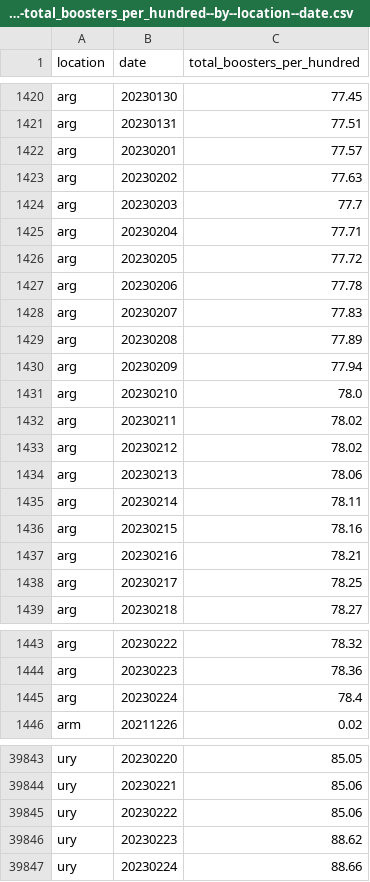
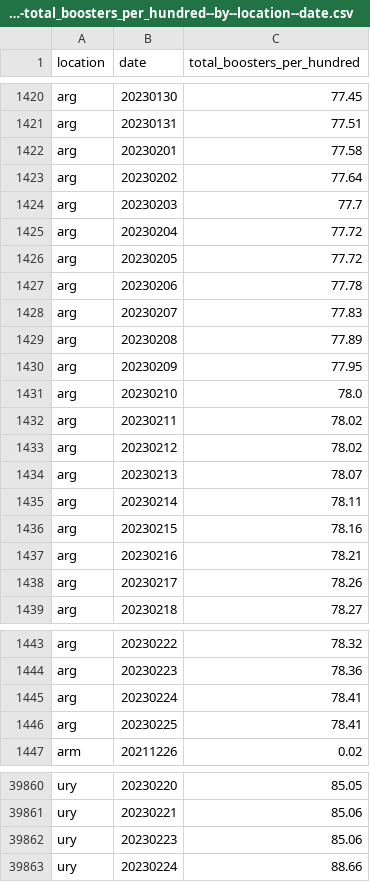
Before and after one commit to open-numbers/ddf--owid--covid_19, a CSV file: ddf--datapoints--total_boosters_per_hundred--by--location--date.csv, drawn as a sheet; only a part is shown, gaps mark what is left out; the diff covers the shown part only.

```diff
--- a/ddf--datapoints--total_boosters_per_hundred--by--location--date.csv
+++ b/ddf--datapoints--total_boosters_per_hundred--by--location--date.csv
@@ -1421,6 +1421,6 @@ arg,20230130,77.45
 arg,20230131,77.51
-arg,20230201,77.57
-arg,20230202,77.63
+arg,20230201,77.58
+arg,20230202,77.64
 arg,20230203,77.7
-arg,20230204,77.71
+arg,20230204,77.72
 arg,20230205,77.72
@@ -1429,3 +1429,3 @@ arg,20230207,77.83
 arg,20230208,77.89
-arg,20230209,77.94
+arg,20230209,77.95
 arg,20230210,78.0
@@ -1433,3 +1433,3 @@ arg,20230211,78.02
 arg,20230212,78.02
-arg,20230213,78.06
+arg,20230213,78.07
 arg,20230214,78.11
@@ -1437,3 +1437,3 @@ arg,20230215,78.16
 arg,20230216,78.21
-arg,20230217,78.25
+arg,20230217,78.26
 arg,20230218,78.27
@@ -1444,3 +1444,4 @@ arg,20230222,78.32
 arg,20230223,78.36
-arg,20230224,78.4
+arg,20230224,78.41
+arg,20230225,78.41
 arm,20211226,0.02
@@ -39844,4 +39861,3 @@ ury,20230220,85.05
 ury,20230221,85.06
-ury,20230222,85.06
-ury,20230223,88.62
+ury,20230223,85.06
 ury,20230224,88.66
```
Also changed, not shown: 17 added rows and 12 edited cells elsewhere in this file, ddf--datapoints--hosp_patients--by--location--date.csv, ddf--datapoints--hosp_patients_per_million--by--location--date.csv, 33 other files.
